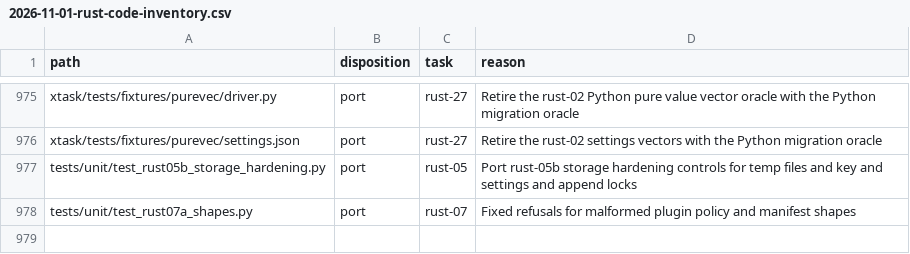
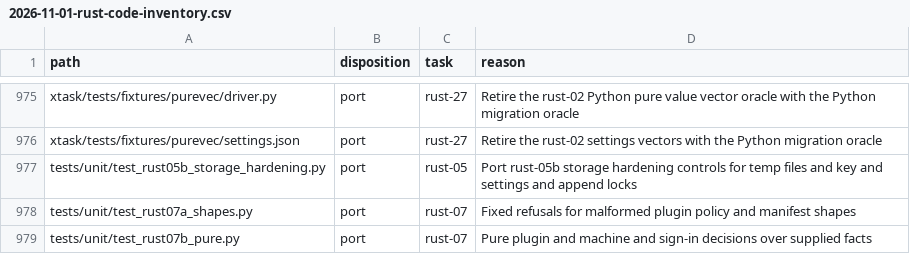
Before and after one commit to fyodoriv/careerbrew, a CSV file: docs/plans/2026-11-01-rust-code-inventory.csv, drawn as a sheet; only a part is shown, gaps mark what is left out; the diff names each change by its address in the sheet, - before the commit and + after, or states it on an @@ line.

```diff
--- a/docs/plans/2026-11-01-rust-code-inventory.csv
+++ b/docs/plans/2026-11-01-rust-code-inventory.csv
+row 979: tests/unit/test_rust07b_pure.py | port | rust-07 | Pure plugin and machine and sign-in decisions over supplied facts
```
Also changed, not shown: docs/plans/2026-11-04-rust-activation-manifest.tsv, 10 other files.
